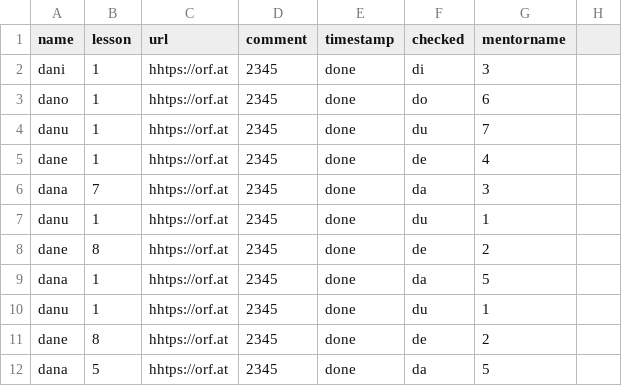
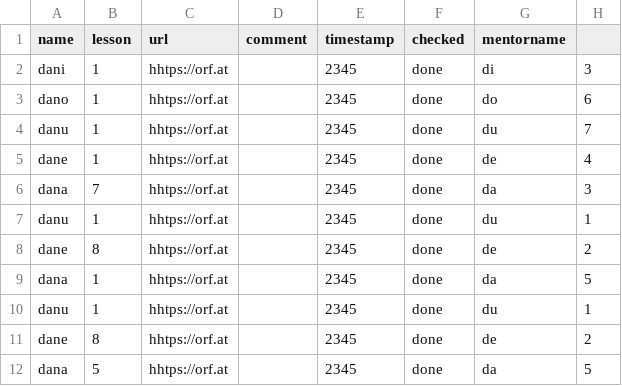
Before and after one commit to YanaMartin/Homework_tool, a CSV file: submtool/homework_data.csv, drawn as a sheet.

Commit message:
ups. fixed csv

```diff
--- a/submtool/homework_data.csv
+++ b/submtool/homework_data.csv
@@ -1,12 +1,12 @@
 name,lesson,url,comment,timestamp,checked,mentorname
-dani,1,hhtps://orf.at,2345,done,di,3
-dano,1,hhtps://orf.at,2345,done,do,6
-danu,1,hhtps://orf.at,2345,done,du,7
-dane,1,hhtps://orf.at,2345,done,de,4
-dana,7,hhtps://orf.at,2345,done,da,3
-danu,1,hhtps://orf.at,2345,done,du,1
-dane,8,hhtps://orf.at,2345,done,de,2
-dana,1,hhtps://orf.at,2345,done,da,5
-danu,1,hhtps://orf.at,2345,done,du,1
-dane,8,hhtps://orf.at,2345,done,de,2
-dana,5,hhtps://orf.at,2345,done,da,5
+dani,1,hhtps://orf.at,,2345,done,di,3
+dano,1,hhtps://orf.at,,2345,done,do,6
+danu,1,hhtps://orf.at,,2345,done,du,7
+dane,1,hhtps://orf.at,,2345,done,de,4
+dana,7,hhtps://orf.at,,2345,done,da,3
+danu,1,hhtps://orf.at,,2345,done,du,1
+dane,8,hhtps://orf.at,,2345,done,de,2
+dana,1,hhtps://orf.at,,2345,done,da,5
+danu,1,hhtps://orf.at,,2345,done,du,1
+dane,8,hhtps://orf.at,,2345,done,de,2
+dana,5,hhtps://orf.at,,2345,done,da,5
```
